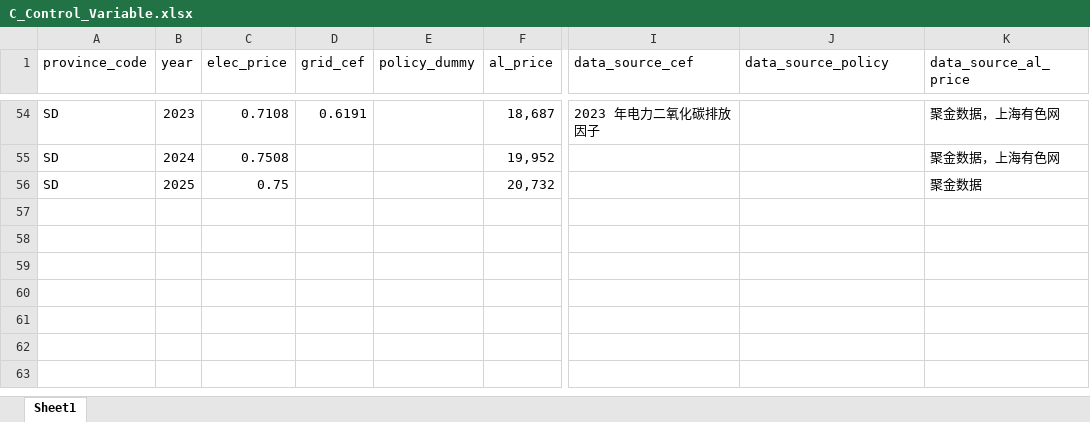
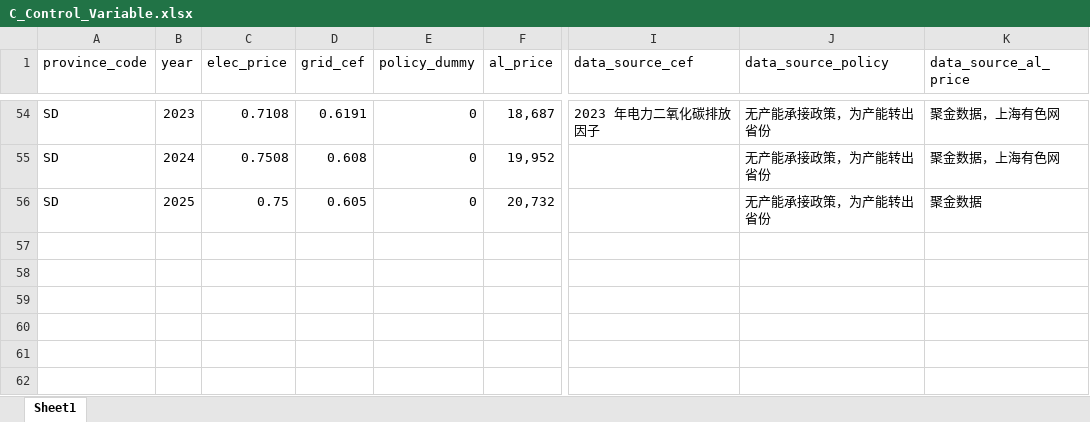
Before and after one commit to Karry888/statistical-model, an Excel workbook: Data/C_Control_Variable.xlsx, sheet Sheet1, drawn as a sheet; only a part is shown, gaps mark what is left out; values as stored, in another font and other column widths than the file's, no borders; the diff covers the shown part only; the diff names each change by its address in the sheet, - before the commit and + after, or states it on an @@ line.

```diff
--- a/Data/C_Control_Variable.xlsx (sheet Sheet1)
+++ b/Data/C_Control_Variable.xlsx (sheet Sheet1)
-E54:E56 (policy_dummy): (empty)
+E54:E56 (policy_dummy): 0
-J54:J56 (data_source_policy): (empty)
+J54:J56 (data_source_policy): 无产能承接政策，为产能转出省份
-D55 (grid_cef): (empty)
+D55 (grid_cef): 0.608
-D56 (grid_cef): (empty)
+D56 (grid_cef): 0.605
```
Also changed, not shown: 137 edited cells elsewhere in this sheet, 4 other files.
